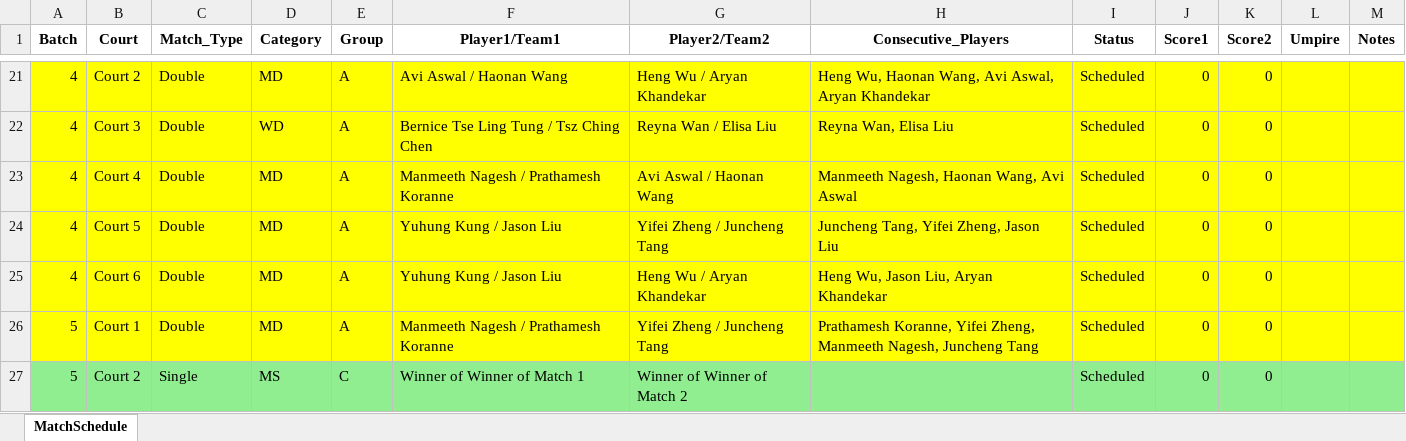
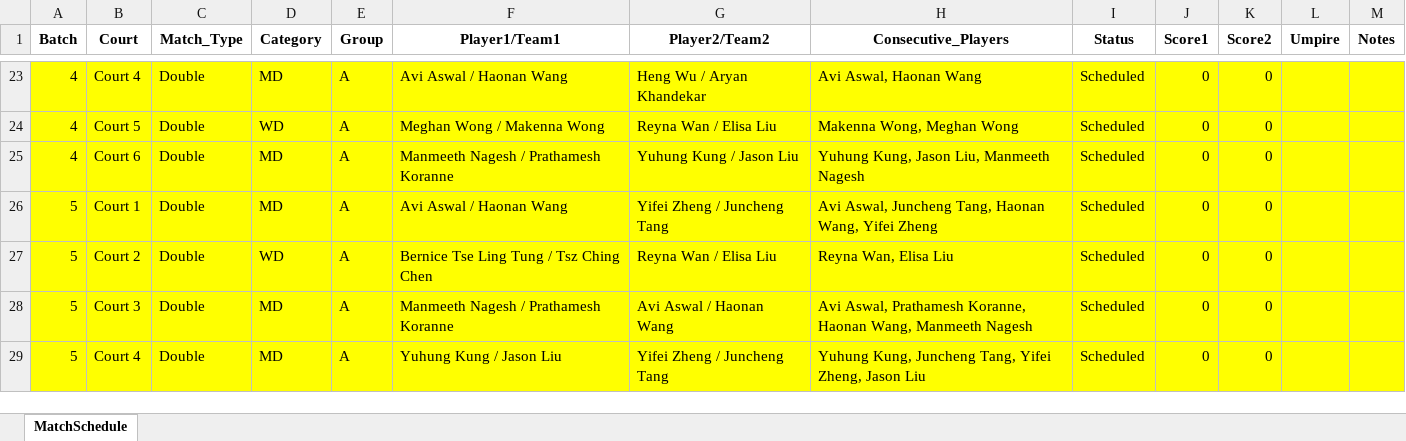
Before and after one commit to alex1792/Scoreboard, an Excel workbook: instance/tournament_2_schedule.xlsx, sheet MatchSchedule, drawn as a sheet; only a part is shown, gaps mark what is left out; values as stored, in another font and other column widths than the file's, no borders; addresses are those after the commit; the diff covers the shown part only; the diff names each change by its address in the sheet, - before the commit and + after, or states it on an @@ line.

```diff
--- a/instance/tournament_2_schedule.xlsx (sheet MatchSchedule)
+++ b/instance/tournament_2_schedule.xlsx (sheet MatchSchedule)
-B23 (Court): Court 2
+B23 (Court): Court 4
-H23 (Consecutive_Players): Heng Wu, Haonan Wang, Avi Aswal, Aryan Khandekar
+H23 (Consecutive_Players): Avi Aswal, Haonan Wang
-B24 (Court): Court 3
+B24 (Court): Court 5
-F24 (Player1/Team1): Bernice Tse Ling Tung / Tsz Ching Chen
+F24 (Player1/Team1): Meghan Wong / Makenna Wong
-H24 (Consecutive_Players): Reyna Wan, Elisa Liu
+H24 (Consecutive_Players): Makenna Wong, Meghan Wong
-B25 (Court): Court 4
+B25 (Court): Court 6
-G25 (Player2/Team2): Avi Aswal / Haonan Wang
+G25 (Player2/Team2): Yuhung Kung / Jason Liu
-H25 (Consecutive_Players): Manmeeth Nagesh, Haonan Wang, Avi Aswal
+H25 (Consecutive_Players): Yuhung Kung, Jason Liu, Manmeeth Nagesh
-A26:A27 (Batch): 4
+A26:A27 (Batch): 5
-B26 (Court): Court 5
+B26 (Court): Court 1
-F26 (Player1/Team1): Yuhung Kung / Jason Liu
+F26 (Player1/Team1): Avi Aswal / Haonan Wang
-H26 (Consecutive_Players): Juncheng Tang, Yifei Zheng, Jason Liu
+H26 (Consecutive_Players): Avi Aswal, Juncheng Tang, Haonan Wang, Yifei Zheng
-B27 (Court): Court 6
+B27 (Court): Court 2
-D27 (Category): MD
+D27 (Category): WD
-F27 (Player1/Team1): Yuhung Kung / Jason Liu
+F27 (Player1/Team1): Bernice Tse Ling Tung / Tsz Ching Chen
-G27 (Player2/Team2): Heng Wu / Aryan Khandekar
+G27 (Player2/Team2): Reyna Wan / Elisa Liu
-H27 (Consecutive_Players): Heng Wu, Jason Liu, Aryan Khandekar
+H27 (Consecutive_Players): Reyna Wan, Elisa Liu
-B28 (Court): Court 1
+B28 (Court): Court 3
-G28 (Player2/Team2): Yifei Zheng / Juncheng Tang
+G28 (Player2/Team2): Avi Aswal / Haonan Wang
-H28 (Consecutive_Players): Prathamesh Koranne, Yifei Zheng, Manmeeth Nagesh, Juncheng Tang
+H28 (Consecutive_Players): Avi Aswal, Prathamesh Koranne, Haonan Wang, Manmeeth Nagesh
-A29:M29 fill: #90EE90
+A29:M29 fill: #FFFF00
-B29 (Court): Court 2
+B29 (Court): Court 4
-C29 (Match_Type): Single
+C29 (Match_Type): Double
-D29 (Category): MS
+D29 (Category): MD
-E29 (Group): C
+E29 (Group): A
-F29 (Player1/Team1): Winner of Winner of Match 1
+F29 (Player1/Team1): Yuhung Kung / Jason Liu
-G29 (Player2/Team2): Winner of Winner of Match 2
+G29 (Player2/Team2): Yifei Zheng / Juncheng Tang
-H29 (Consecutive_Players): (empty)
+H29 (Consecutive_Players): Yuhung Kung, Juncheng Tang, Yifei Zheng, Jason Liu
```
Also changed, not shown: 21 added rows, 7 removed rows, 1 moved row, 81 edited cells and cell formats elsewhere in this sheet, 16 other files.
